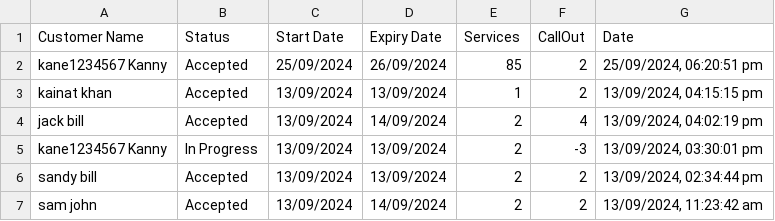
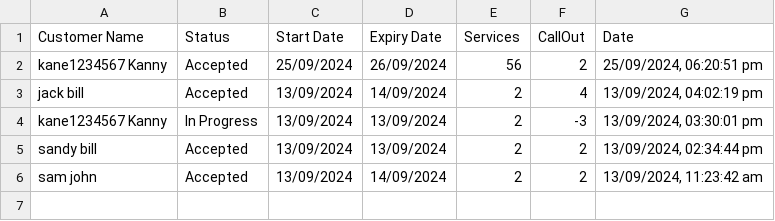
Before and after one commit to ahsaanullah6677/AIFA_project, a CSV file: cypress/downloads/AMC.csv, drawn as a sheet.

```diff
--- a/cypress/downloads/AMC.csv
+++ b/cypress/downloads/AMC.csv
@@ -1,4 +1,3 @@
 "Customer Name","Status","Start Date","Expiry Date","Services","CallOut","Date"
-"kane1234567 Kanny","Accepted","25/09/2024","26/09/2024","85","2","25/09/2024, 06:20:51 pm"
-"kainat khan","Accepted","13/09/2024","13/09/2024","1","2","13/09/2024, 04:15:15 pm"
+"kane1234567 Kanny","Accepted","25/09/2024","26/09/2024","56","2","25/09/2024, 06:20:51 pm"
 "jack bill","Accepted","13/09/2024","14/09/2024","2","4","13/09/2024, 04:02:19 pm"
```
Also changed, not shown: cypress/downloads/agreements.csv, 2 other files.
